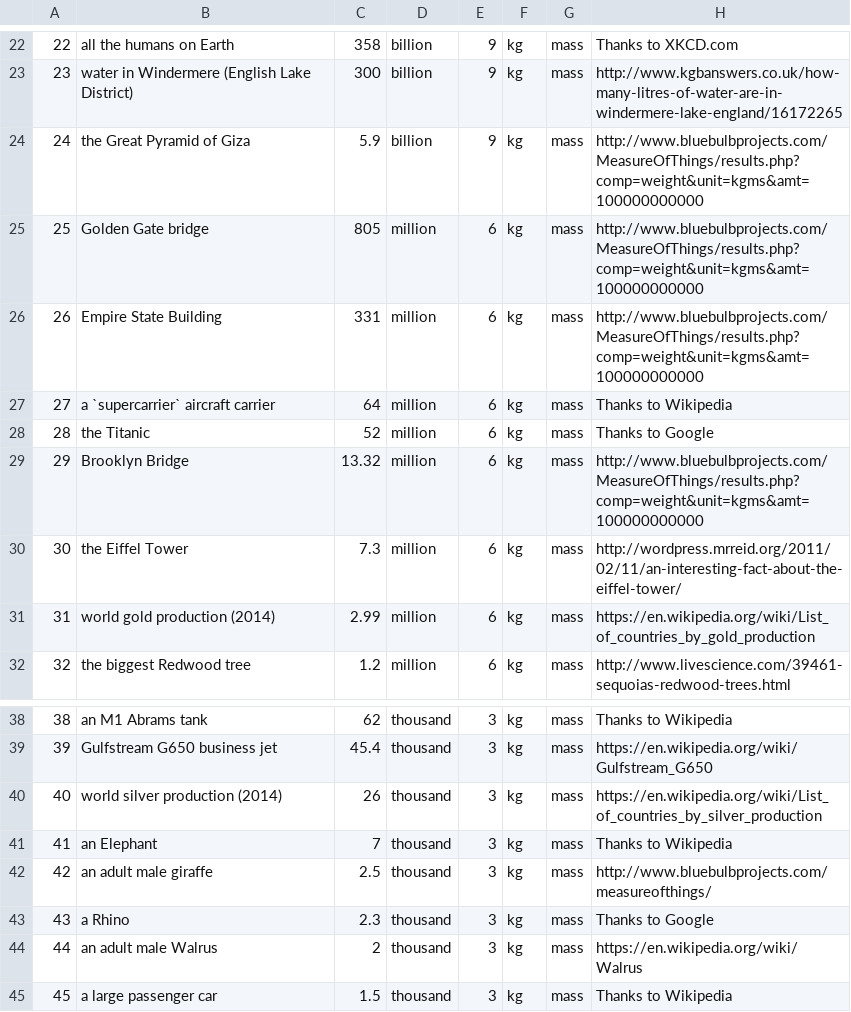
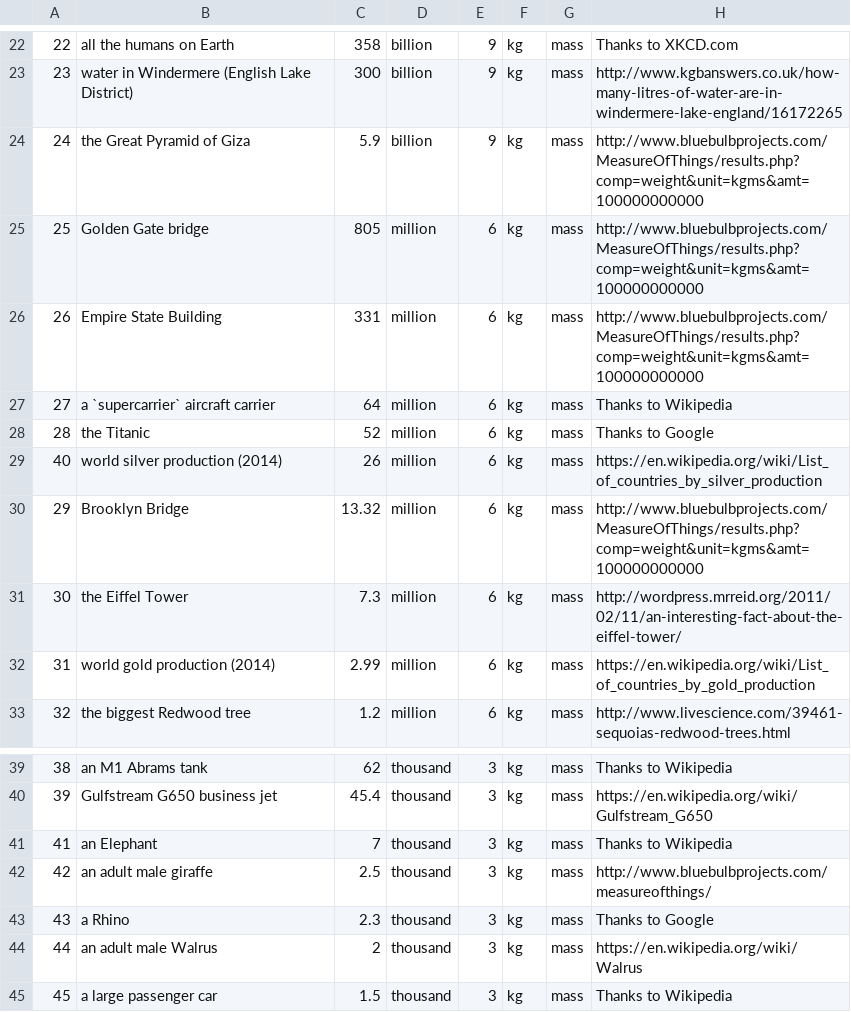
Before and after one commit to andrewcaelliott/my-first-blog, a CSV file: blog/data/Reference_Masses.csv, drawn as a sheet; only a part is shown, gaps mark what is left out.

Commit message:
#Fix silver production

```diff
--- a/blog/data/Reference_Masses.csv
+++ b/blog/data/Reference_Masses.csv
@@ -28,2 +28,3 @@
 28,the Titanic,52,million,6,kg,mass,Thanks to Google
+40,world silver production (2014),26,million,6,kg,mass,https://en.wikipedia.org/wiki/List_of_countries_by_silver_production
 29,Brooklyn Bridge,13.32,million,6,kg,mass,http://www.bluebulbprojects.com/MeasureOfThings/results.php?comp=weight&unit=kgms&amt=100000000000
@@ -39,3 +40,2 @@
 39,Gulfstream G650 business jet,45.4,thousand,3,kg,mass,https://en.wikipedia.org/wiki/Gulfstream_G650
-40,world silver production (2014),26,thousand,3,kg,mass,https://en.wikipedia.org/wiki/List_of_countries_by_silver_production
 41,an Elephant,7,thousand,3,kg,mass,Thanks to Wikipedia
```
